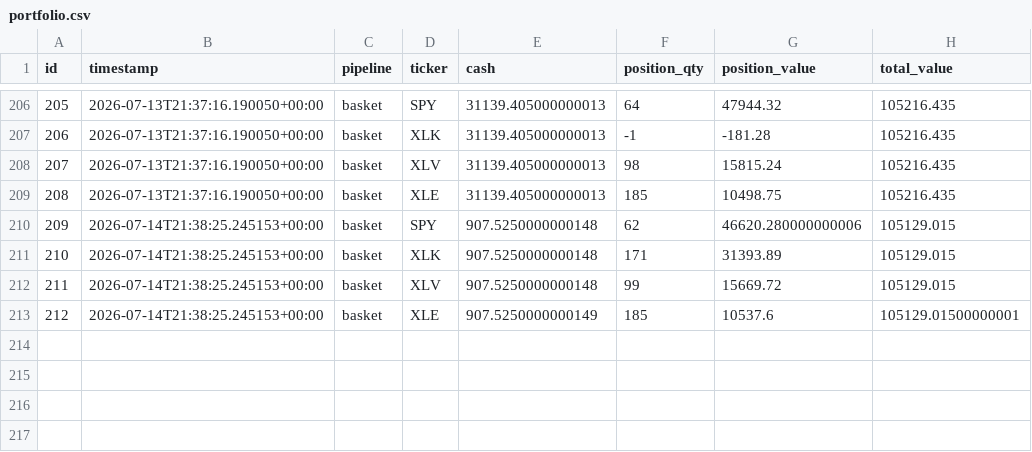
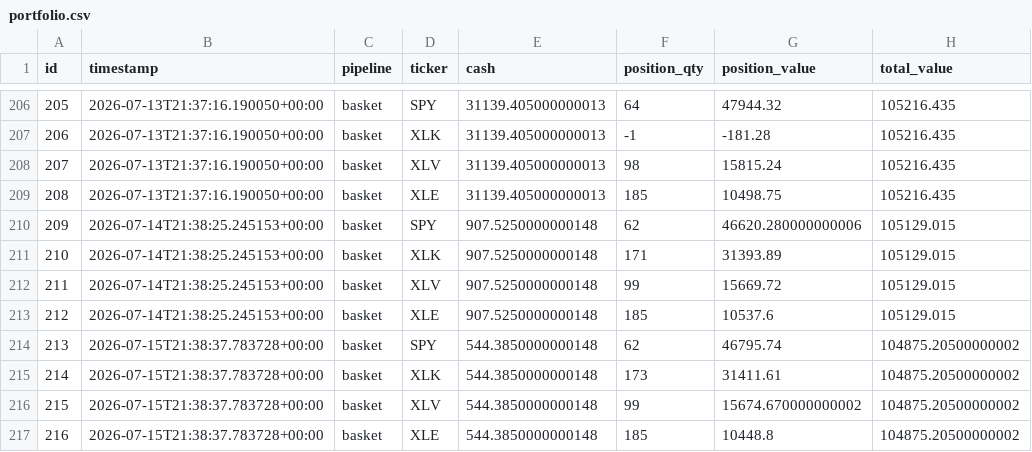
Before and after one commit to dads2busy/SchroederTrader, a CSV file: data/portfolio.csv, drawn as a sheet; only a part is shown, gaps mark what is left out.

```diff
--- a/data/portfolio.csv
+++ b/data/portfolio.csv
@@ -212,2 +212,6 @@ id,timestamp,pipeline,ticker,cash,position_qty,position_value,total_value
 211,2026-07-14T21:38:25.245153+00:00,basket,XLV,907.5250000000148,99,15669.72,105129.015
-212,2026-07-14T21:38:25.245153+00:00,basket,XLE,907.5250000000149,185,10537.6,105129.01500000001
+212,2026-07-14T21:38:25.245153+00:00,basket,XLE,907.5250000000148,185,10537.6,105129.015
+213,2026-07-15T21:38:37.783728+00:00,basket,SPY,544.3850000000148,62,46795.74,104875.20500000002
+214,2026-07-15T21:38:37.783728+00:00,basket,XLK,544.3850000000148,173,31411.61,104875.20500000002
+215,2026-07-15T21:38:37.783728+00:00,basket,XLV,544.3850000000148,99,15674.670000000002,104875.20500000002
+216,2026-07-15T21:38:37.783728+00:00,basket,XLE,544.3850000000148,185,10448.8,104875.20500000002
```
Also changed, not shown: data/orders.csv, data/shadow_signals.csv.
